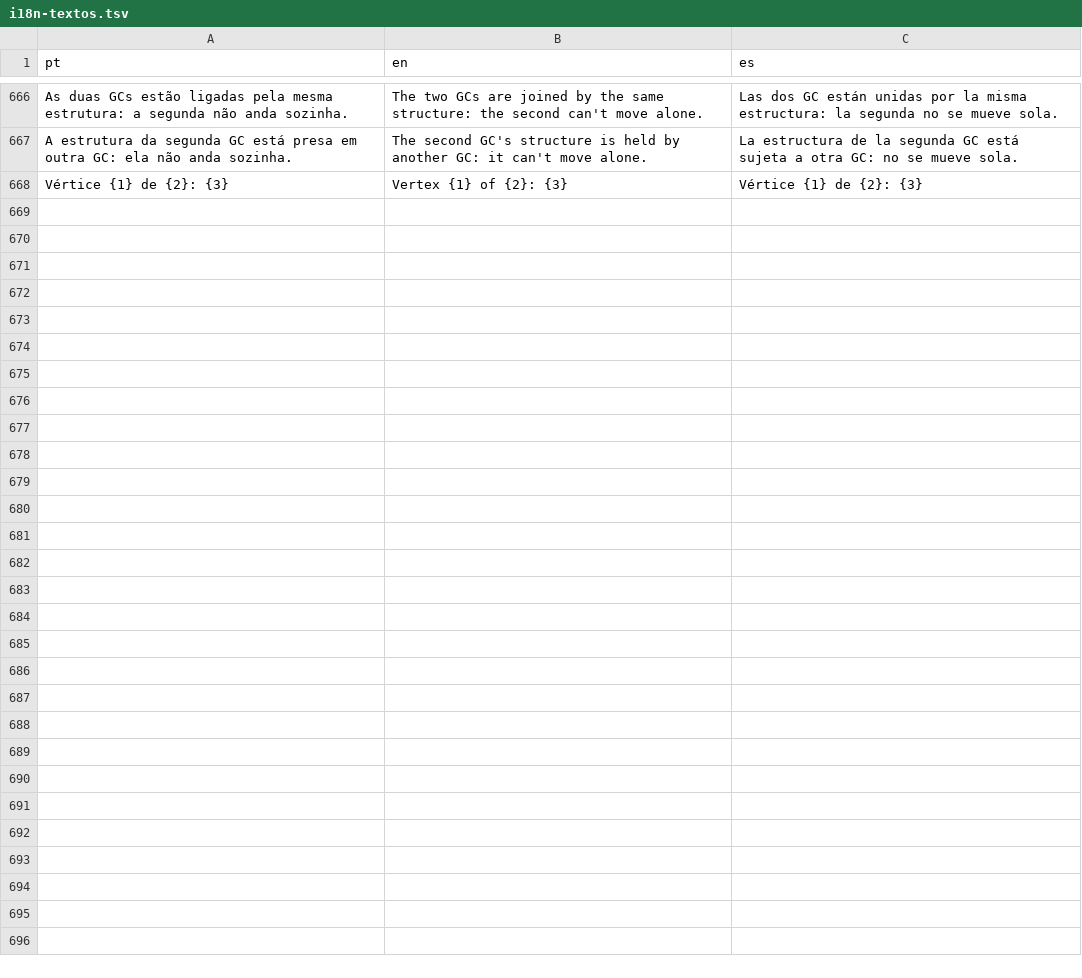
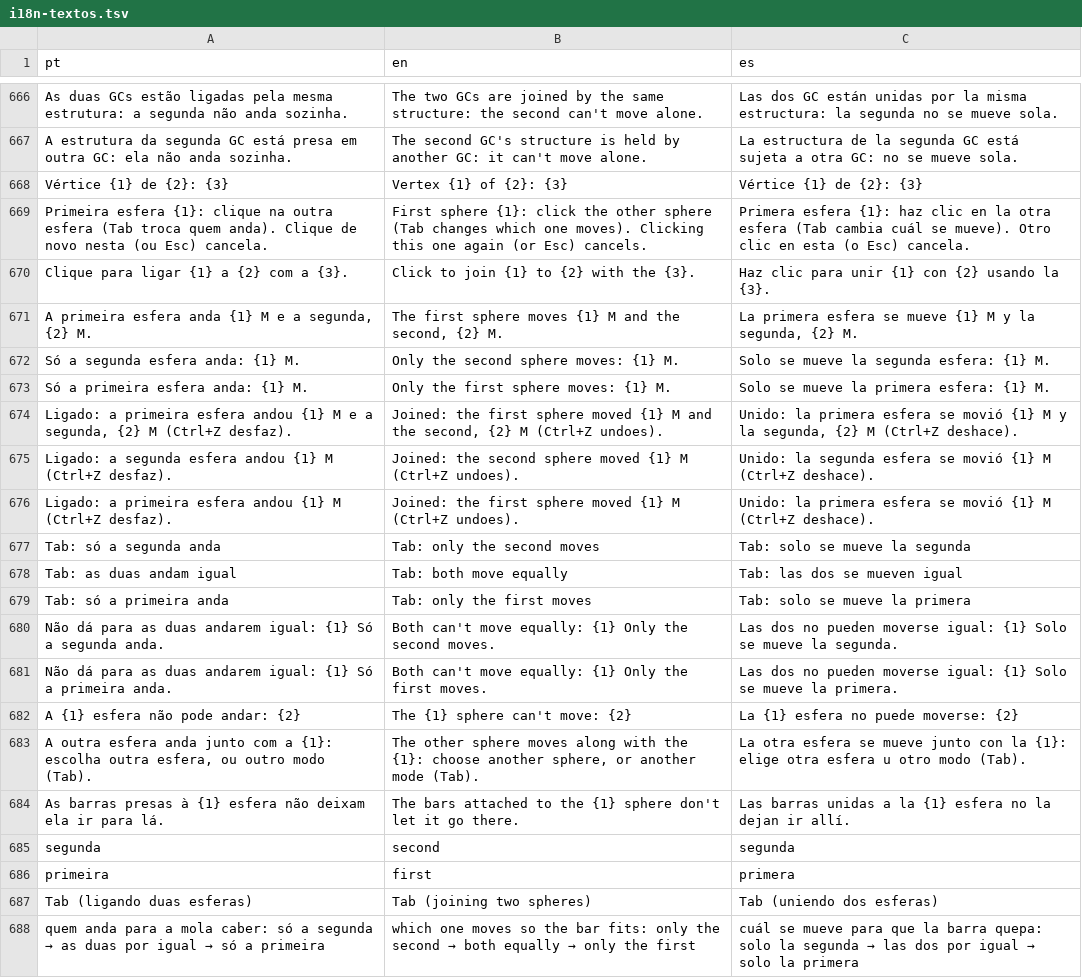
Before and after one commit to polibuilding/simolador, a TSV file: src/ui/i18n-textos.tsv, drawn as a sheet; only a part is shown, gaps mark what is left out.

```diff
--- a/src/ui/i18n-textos.tsv
+++ b/src/ui/i18n-textos.tsv
@@ -668 +668,21 @@ A estrutura da segunda GC está presa em outra GC: ela não anda sozinha.	The se
 Vértice {1} de {2}: {3}	Vertex {1} of {2}: {3}	Vértice {1} de {2}: {3}
+Primeira esfera {1}: clique na outra esfera (Tab troca quem anda). Clique de novo nesta (ou Esc) cancela.	First sphere {1}: click the other sphere (Tab changes which one moves). Clicking this one again (or Esc) cancels.	Primera esfera {1}: haz clic en la otra esfera (Tab cambia cuál se mueve). Otro clic en esta (o Esc) cancela.
+Clique para ligar {1} a {2} com a {3}.	Click to join {1} to {2} with the {3}.	Haz clic para unir {1} con {2} usando la {3}.
+A primeira esfera anda {1} M e a segunda, {2} M.	The first sphere moves {1} M and the second, {2} M.	La primera esfera se mueve {1} M y la segunda, {2} M.
+Só a segunda esfera anda: {1} M.	Only the second sphere moves: {1} M.	Solo se mueve la segunda esfera: {1} M.
+Só a primeira esfera anda: {1} M.	Only the first sphere moves: {1} M.	Solo se mueve la primera esfera: {1} M.
+Ligado: a primeira esfera andou {1} M e a segunda, {2} M (Ctrl+Z desfaz).	Joined: the first sphere moved {1} M and the second, {2} M (Ctrl+Z undoes).	Unido: la primera esfera se movió {1} M y la segunda, {2} M (Ctrl+Z deshace).
+Ligado: a segunda esfera andou {1} M (Ctrl+Z desfaz).	Joined: the second sphere moved {1} M (Ctrl+Z undoes).	Unido: la segunda esfera se movió {1} M (Ctrl+Z deshace).
+Ligado: a primeira esfera andou {1} M (Ctrl+Z desfaz).	Joined: the first sphere moved {1} M (Ctrl+Z undoes).	Unido: la primera esfera se movió {1} M (Ctrl+Z deshace).
+Tab: só a segunda anda	Tab: only the second moves	Tab: solo se mueve la segunda
+Tab: as duas andam igual	Tab: both move equally	Tab: las dos se mueven igual
+Tab: só a primeira anda	Tab: only the first moves	Tab: solo se mueve la primera
+Não dá para as duas andarem igual: {1} Só a segunda anda.	Both can't move equally: {1} Only the second moves.	Las dos no pueden moverse igual: {1} Solo se mueve la segunda.
+Não dá para as duas andarem igual: {1} Só a primeira anda.	Both can't move equally: {1} Only the first moves.	Las dos no pueden moverse igual: {1} Solo se mueve la primera.
+A {1} esfera não pode andar: {2}	The {1} sphere can't move: {2}	La {1} esfera no puede moverse: {2}
+A outra esfera anda junto com a {1}: escolha outra esfera, ou outro modo (Tab).	The other sphere moves along with the {1}: choose another sphere, or another mode (Tab).	La otra esfera se mueve junto con la {1}: elige otra esfera u otro modo (Tab).
+As barras presas à {1} esfera não deixam ela ir para lá.	The bars attached to the {1} sphere don't let it go there.	Las barras unidas a la {1} esfera no la dejan ir allí.
+segunda	second	segunda
+primeira	first	primera
+Tab (ligando duas esferas)	Tab (joining two spheres)	Tab (uniendo dos esferas)
+quem anda para a mola caber: só a segunda → as duas por igual → só a primeira	which one moves so the bar fits: only the second → both equally → only the first	cuál se mueve para que la barra quepa: solo la segunda → las dos por igual → solo la primera
```
Also changed, not shown: 16 other files.
